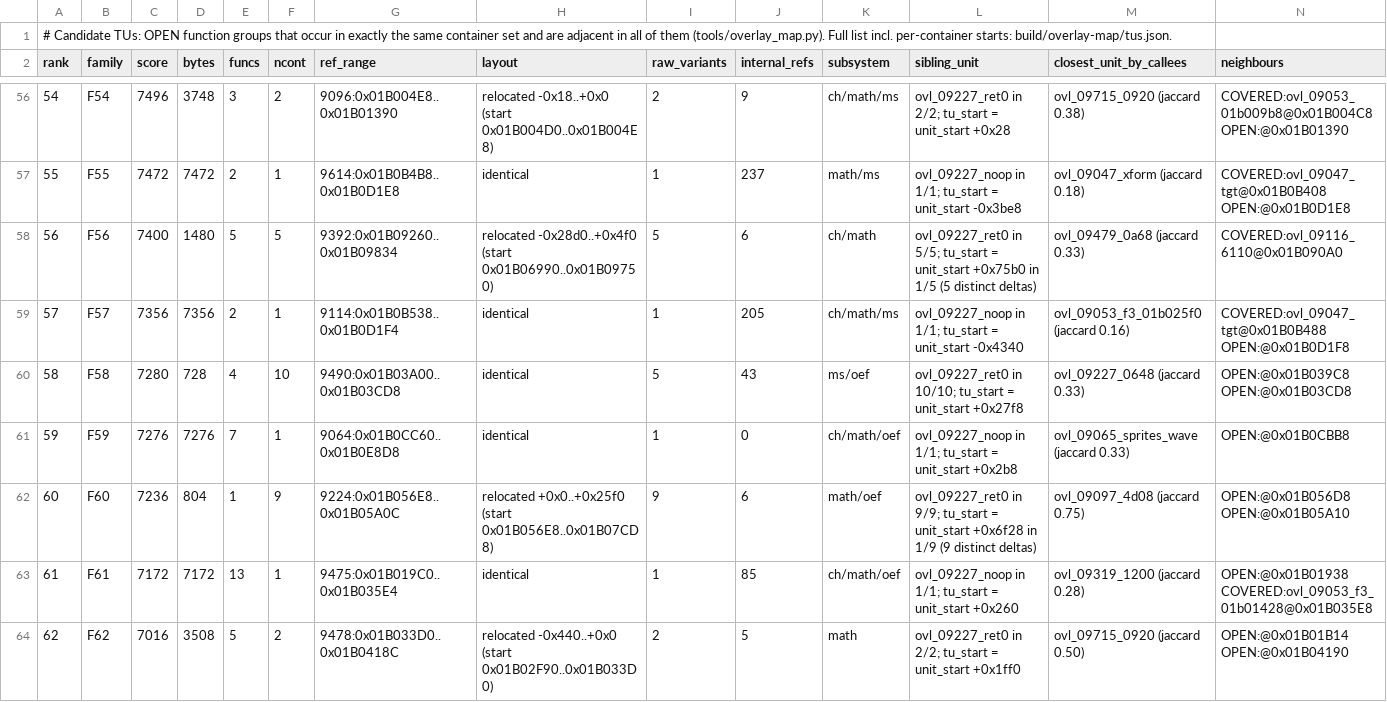
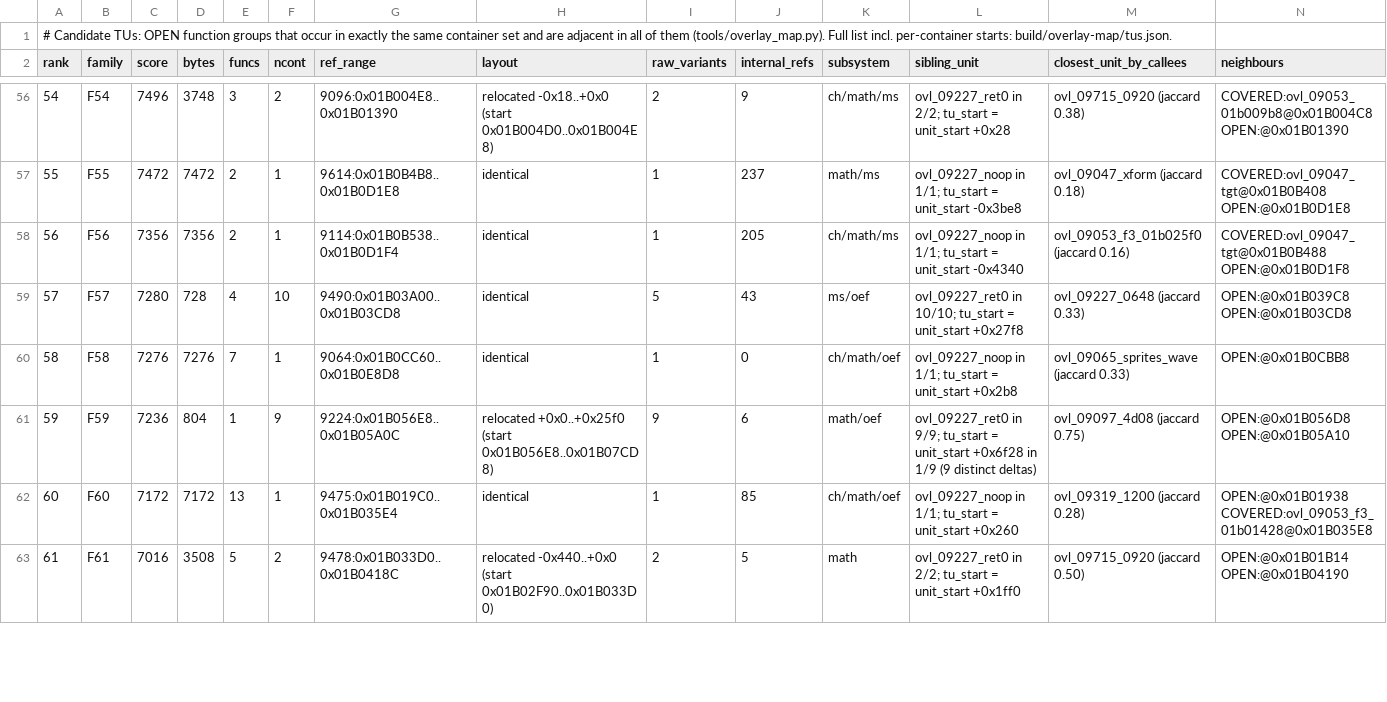
Before and after one commit to khasinski/final-fantasy-x-decomp, a TSV file: docs/overlay-tus.tsv, drawn as a sheet; only a part is shown, gaps mark what is left out; removed rows and columns are numbered as before the commit, all else as after; rows hold the shown columns only; the diff covers the shown part only; the diff names each change by its address in the sheet, - before the commit and + after, or states it on an @@ line.

```diff
--- a/docs/overlay-tus.tsv
+++ b/docs/overlay-tus.tsv
@@ column A (rank) renumbered between rows 22 and 101 @@
-row 58: 56 | F56 | 7400 | 1480 | 5 | 5 | 9392:0x01B09260..0x01B09834 | relocated -0x28d0..+0x4f0 (start 0x01B06990..0x01B09750) | 5 | 6 | ch/math | ovl_09227_ret0 in 5/5; tu_start = unit_start +0x75b0 in 1/5 (5 distinct deltas) | ovl_09479_0a68 (jaccard 0.33) | COVERED:ovl_09116_6110@0x01B090A0
-B58 (family): F57
+B58 (family): F56
-B59 (family): F58
+B59 (family): F57
-B60 (family): F59
+B60 (family): F58
-B61 (family): F60
+B61 (family): F59
-B62 (family): F61
+B62 (family): F60
-B63 (family): F62
+B63 (family): F61
```
Also changed, not shown: 2 added rows, 1 removed row and 66 edited cells elsewhere in this file, docs/overlay-families.tsv, docs/overlay-ranking.tsv, 27 other files.
